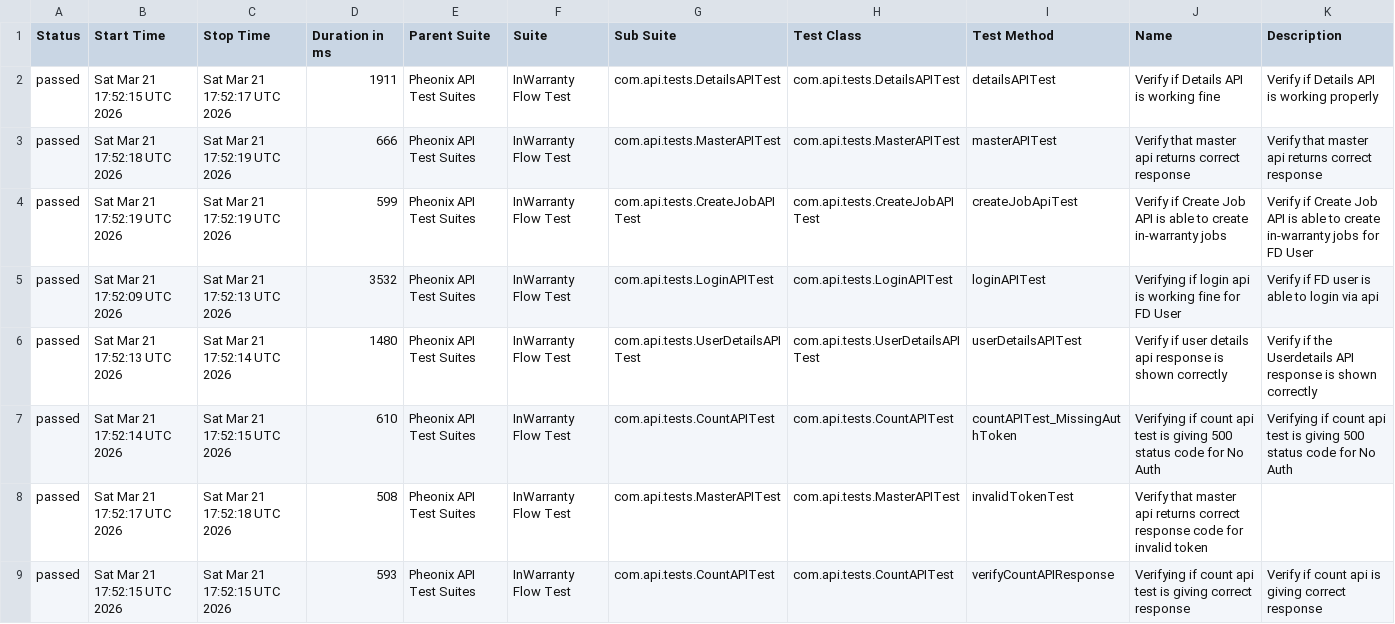
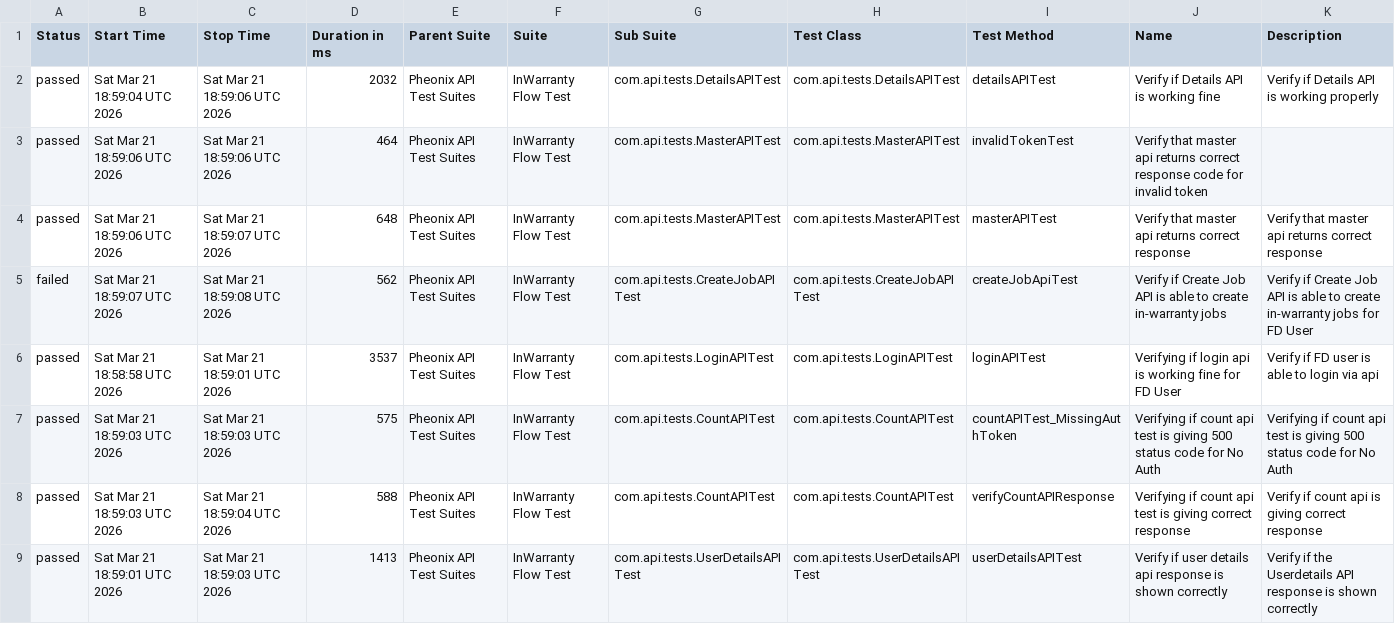
Before and after one commit to kstvds24/Phoenix-TestAutomationFrameWork, a CSV file: data/suites.csv, drawn as a sheet.

```diff
--- a/data/suites.csv
+++ b/data/suites.csv
@@ -1,9 +1,9 @@
 "Status","Start Time","Stop Time","Duration in ms","Parent Suite","Suite","Sub Suite","Test Class","Test Method","Name","Description"
-"passed","Sat Mar 21 17:52:15 UTC 2026","Sat Mar 21 17:52:17 UTC 2026","1911","Pheonix API Test Suites","InWarranty Flow Test","com.api.tests.DetailsAPITest","com.api.tests.DetailsAPITest","detailsAPITest","Verify if Details API is working fine","Verify if Details API is working properly"
-"passed","Sat Mar 21 17:52:18 UTC 2026","Sat Mar 21 17:52:19 UTC 2026","666","Pheonix API Test Suites","InWarranty Flow Test","com.api.tests.MasterAPITest","com.api.tests.MasterAPITest","masterAPITest","Verify that master api returns correct response","Verify that master api returns correct response"
-"passed","Sat Mar 21 17:52:19 UTC 2026","Sat Mar 21 17:52:19 UTC 2026","599","Pheonix API Test Suites","InWarranty Flow Test","com.api.tests.CreateJobAPITest","com.api.tests.CreateJobAPITest","createJobApiTest","Verify if Create Job API is able to create in-warranty jobs","Verify if Create Job API is able to create in-warranty jobs for FD User"
-"passed","Sat Mar 21 17:52:09 UTC 2026","Sat Mar 21 17:52:13 UTC 2026","3532","Pheonix API Test Suites","InWarranty Flow Test","com.api.tests.LoginAPITest","com.api.tests.LoginAPITest","loginAPITest","Verifying if login api is working fine for FD User","Verify if FD user is able to login via api"
-"passed","Sat Mar 21 17:52:13 UTC 2026","Sat Mar 21 17:52:14 UTC 2026","1480","Pheonix API Test Suites","InWarranty Flow Test","com.api.tests.UserDetailsAPITest","com.api.tests.UserDetailsAPITest","userDetailsAPITest","Verify if user details api response is shown correctly","Verify if the Userdetails API response is shown correctly"
-"passed","Sat Mar 21 17:52:14 UTC 2026","Sat Mar 21 17:52:15 UTC 2026","610","Pheonix API Test Suites","InWarranty Flow Test","com.api.tests.CountAPITest","com.api.tests.CountAPITest","countAPITest_MissingAuthToken","Verifying if count api test is giving 500 status code for No Auth","Verifying if count api test is giving 500 status code for No Auth"
-"passed","Sat Mar 21 17:52:17 UTC 2026","Sat Mar 21 17:52:18 UTC 2026","508","Pheonix API Test Suites","InWarranty Flow Test","com.api.tests.MasterAPITest","com.api.tests.MasterAPITest","invalidTokenTest","Verify that master api returns correct response code for invalid token",""
-"passed","Sat Mar 21 17:52:15 UTC 2026","Sat Mar 21 17:52:15 UTC 2026","593","Pheonix API Test Suites","InWarranty Flow Test","com.api.tests.CountAPITest","com.api.tests.CountAPITest","verifyCountAPIResponse","Verifying if count api test is giving correct response","Verify if count api is giving correct response"
+"passed","Sat Mar 21 18:59:04 UTC 2026","Sat Mar 21 18:59:06 UTC 2026","2032","Pheonix API Test Suites","InWarranty Flow Test","com.api.tests.DetailsAPITest","com.api.tests.DetailsAPITest","detailsAPITest","Verify if Details API is working fine","Verify if Details API is working properly"
+"passed","Sat Mar 21 18:59:06 UTC 2026","Sat Mar 21 18:59:06 UTC 2026","464","Pheonix API Test Suites","InWarranty Flow Test","com.api.tests.MasterAPITest","com.api.tests.MasterAPITest","invalidTokenTest","Verify that master api returns correct response code for invalid token",""
+"passed","Sat Mar 21 18:59:06 UTC 2026","Sat Mar 21 18:59:07 UTC 2026","648","Pheonix API Test Suites","InWarranty Flow Test","com.api.tests.MasterAPITest","com.api.tests.MasterAPITest","masterAPITest","Verify that master api returns correct response","Verify that master api returns correct response"
+"failed","Sat Mar 21 18:59:07 UTC 2026","Sat Mar 21 18:59:08 UTC 2026","562","Pheonix API Test Suites","InWarranty Flow Test","com.api.tests.CreateJobAPITest","com.api.tests.CreateJobAPITest","createJobApiTest","Verify if Create Job API is able to create in-warranty jobs","Verify if Create Job API is able to create in-warranty jobs for FD User"
+"passed","Sat Mar 21 18:58:58 UTC 2026","Sat Mar 21 18:59:01 UTC 2026","3537","Pheonix API Test Suites","InWarranty Flow Test","com.api.tests.LoginAPITest","com.api.tests.LoginAPITest","loginAPITest","Verifying if login api is working fine for FD User","Verify if FD user is able to login via api"
+"passed","Sat Mar 21 18:59:03 UTC 2026","Sat Mar 21 18:59:03 UTC 2026","575","Pheonix API Test Suites","InWarranty Flow Test","com.api.tests.CountAPITest","com.api.tests.CountAPITest","countAPITest_MissingAuthToken","Verifying if count api test is giving 500 status code for No Auth","Verifying if count api test is giving 500 status code for No Auth"
+"passed","Sat Mar 21 18:59:03 UTC 2026","Sat Mar 21 18:59:04 UTC 2026","588","Pheonix API Test Suites","InWarranty Flow Test","com.api.tests.CountAPITest","com.api.tests.CountAPITest","verifyCountAPIResponse","Verifying if count api test is giving correct response","Verify if count api is giving correct response"
+"passed","Sat Mar 21 18:59:01 UTC 2026","Sat Mar 21 18:59:03 UTC 2026","1413","Pheonix API Test Suites","InWarranty Flow Test","com.api.tests.UserDetailsAPITest","com.api.tests.UserDetailsAPITest","userDetailsAPITest","Verify if user details api response is shown correctly","Verify if the Userdetails API response is shown correctly"
```
Also changed, not shown: data/behaviors.csv, 56 other files.
